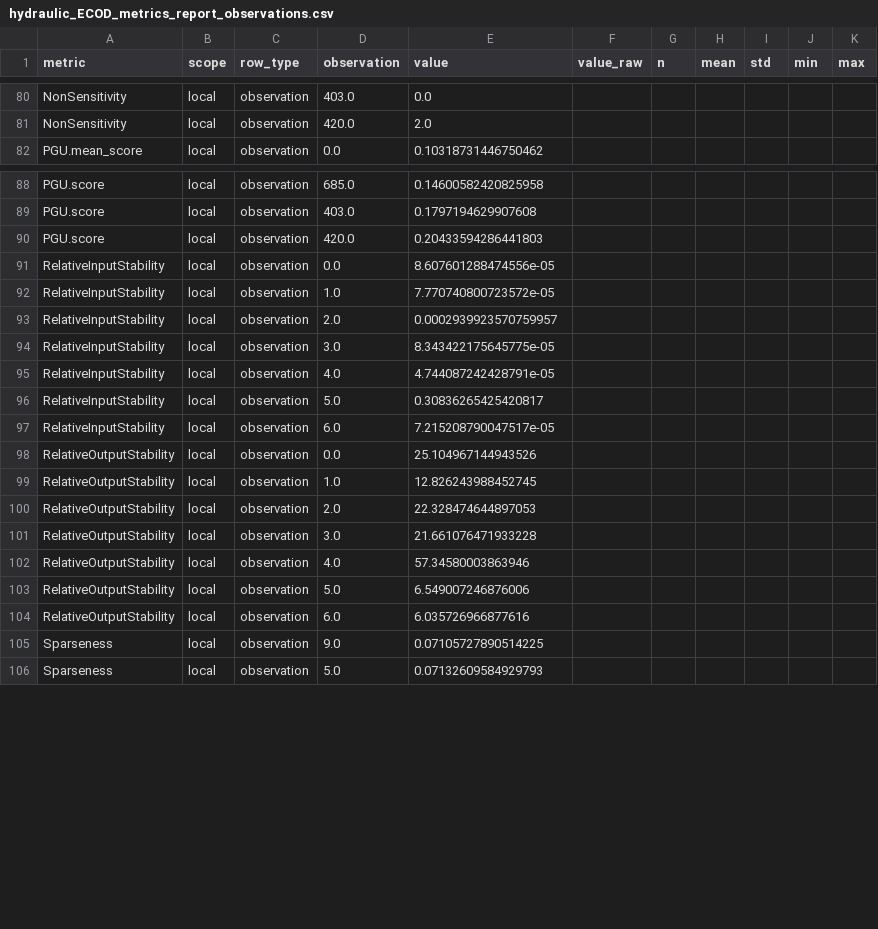
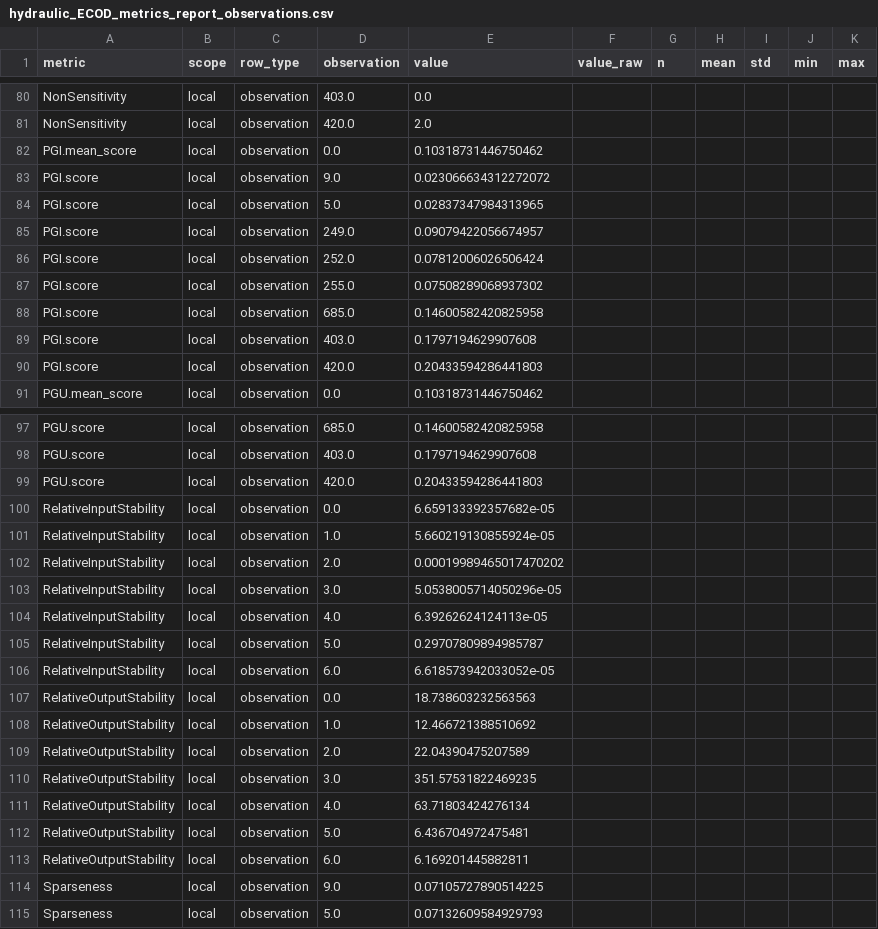
Before and after one commit to mayumar/XAI_metrics, a CSV file: results/metric_reports/hydraulic_ECOD_metrics_report_observations.csv, drawn as a sheet; only a part is shown, gaps mark what is left out; the diff covers the shown part only.

```diff
--- a/results/metric_reports/hydraulic_ECOD_metrics_report_observations.csv
+++ b/results/metric_reports/hydraulic_ECOD_metrics_report_observations.csv
@@ -81,2 +81,11 @@ NonSensitivity,local,observation,403.0,0.0,,,,,,
 NonSensitivity,local,observation,420.0,2.0,,,,,,
+PGI.mean_score,local,observation,0.0,0.10318731446750462,,,,,,
+PGI.score,local,observation,9.0,0.023066634312272072,,,,,,
+PGI.score,local,observation,5.0,0.02837347984313965,,,,,,
+PGI.score,local,observation,249.0,0.09079422056674957,,,,,,
+PGI.score,local,observation,252.0,0.07812006026506424,,,,,,
+PGI.score,local,observation,255.0,0.07508289068937302,,,,,,
+PGI.score,local,observation,685.0,0.14600582420825958,,,,,,
+PGI.score,local,observation,403.0,0.1797194629907608,,,,,,
+PGI.score,local,observation,420.0,0.20433594286441803,,,,,,
 PGU.mean_score,local,observation,0.0,0.10318731446750462,,,,,,
@@ -90,16 +99,16 @@ PGU.score,local,observation,403.0,0.1797194629907608,,,,,,
 PGU.score,local,observation,420.0,0.20433594286441803,,,,,,
-RelativeInputStability,local,observation,0.0,8.607601288474556e-05,,,,,,
-RelativeInputStability,local,observation,1.0,7.770740800723572e-05,,,,,,
-RelativeInputStability,local,observation,2.0,0.0002939923570759957,,,,,,
-RelativeInputStability,local,observation,3.0,8.343422175645775e-05,,,,,,
-RelativeInputStability,local,observation,4.0,4.744087242428791e-05,,,,,,
-RelativeInputStability,local,observation,5.0,0.30836265425420817,,,,,,
-RelativeInputStability,local,observation,6.0,7.215208790047517e-05,,,,,,
-RelativeOutputStability,local,observation,0.0,25.104967144943526,,,,,,
-RelativeOutputStability,local,observation,1.0,12.826243988452745,,,,,,
-RelativeOutputStability,local,observation,2.0,22.328474644897053,,,,,,
-RelativeOutputStability,local,observation,3.0,21.661076471933228,,,,,,
-RelativeOutputStability,local,observation,4.0,57.34580003863946,,,,,,
-RelativeOutputStability,local,observation,5.0,6.549007246876006,,,,,,
-RelativeOutputStability,local,observation,6.0,6.035726966877616,,,,,,
+RelativeInputStability,local,observation,0.0,6.659133392357682e-05,,,,,,
+RelativeInputStability,local,observation,1.0,5.660219130855924e-05,,,,,,
+RelativeInputStability,local,observation,2.0,0.00019989465017470202,,,,,,
+RelativeInputStability,local,observation,3.0,5.0538005714050296e-05,,,,,,
+RelativeInputStability,local,observation,4.0,6.39262624124113e-05,,,,,,
+RelativeInputStability,local,observation,5.0,0.29707809894985787,,,,,,
+RelativeInputStability,local,observation,6.0,6.618573942033052e-05,,,,,,
+RelativeOutputStability,local,observation,0.0,18.738603232563563,,,,,,
+RelativeOutputStability,local,observation,1.0,12.466721388510692,,,,,,
+RelativeOutputStability,local,observation,2.0,22.04390475207589,,,,,,
+RelativeOutputStability,local,observation,3.0,351.57531822469235,,,,,,
+RelativeOutputStability,local,observation,4.0,63.71803424276134,,,,,,
+RelativeOutputStability,local,observation,5.0,6.436704972475481,,,,,,
+RelativeOutputStability,local,observation,6.0,6.169201445882811,,,,,,
 Sparseness,local,observation,9.0,0.07105727890514225,,,,,,
```
Also changed, not shown: 29 edited cells elsewhere in this file, results/metric_reports/hydraulic_ECOD_metrics_report_summary.csv, 4 other files.
